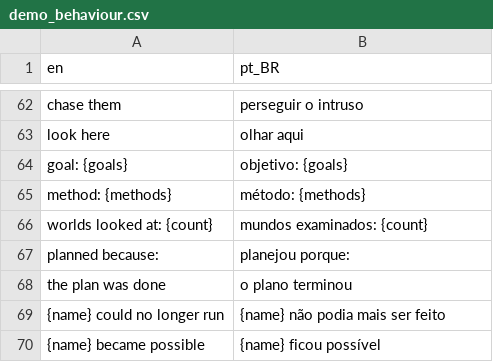
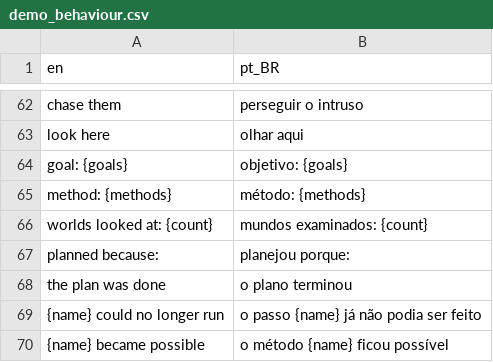
Before and after one commit to boscocp/game-ai-kit, a CSV file: godot/locale/demo_behaviour.csv, drawn as a sheet; only a part is shown, gaps mark what is left out.

```diff
--- a/godot/locale/demo_behaviour.csv
+++ b/godot/locale/demo_behaviour.csv
@@ -68,3 +68,3 @@ planned because:,planejou porque:
 the plan was done,o plano terminou
-{name} could no longer run,{name} não podia mais ser feito
-{name} became possible,{name} ficou possível
+{name} could no longer run,o passo {name} já não podia ser feito
+{name} became possible,o método {name} ficou possível
```
Also changed, not shown: godot/locale/stealth.csv, godot/locale/tactical.csv, 22 other files.
